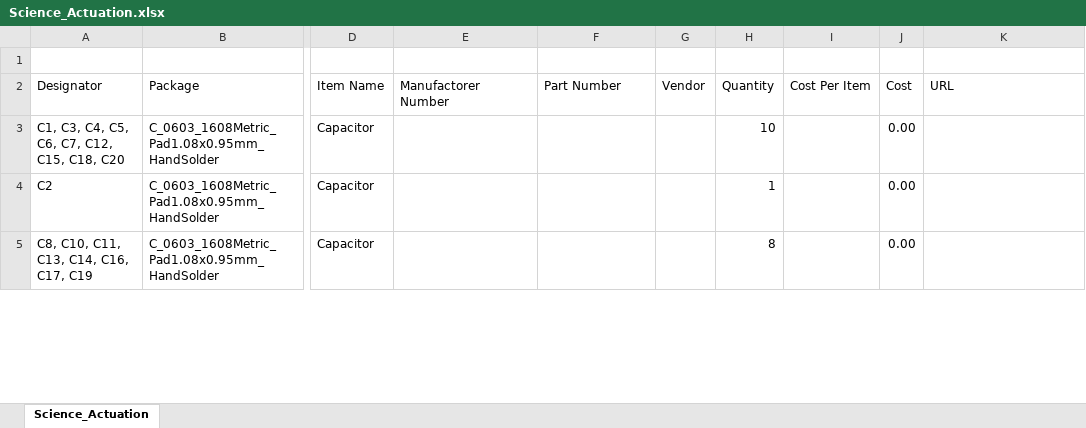
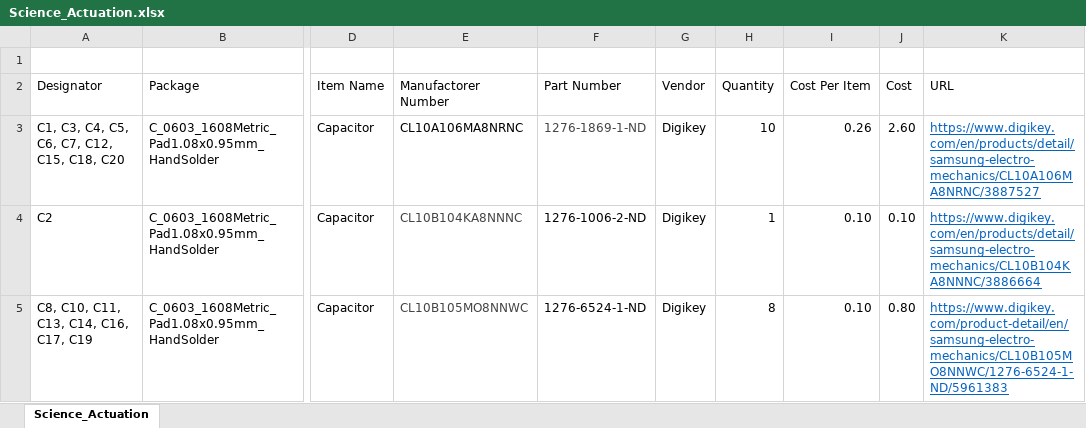
Before and after one commit to MissouriMRDT/Science-Motor-Controller, an Excel workbook: Hardware/Science Actuation/Science_Actuation.xlsx, sheet Science_Actuation, drawn as a sheet; only a part is shown, gaps mark what is left out; values as stored, in another font and other column widths than the file's, no borders; the diff covers the shown part only; the diff names each change by its address in the sheet, - before the commit and + after, or states it on an @@ line.

```diff
--- a/Hardware/Science Actuation/Science_Actuation.xlsx (sheet Science_Actuation)
+++ b/Hardware/Science Actuation/Science_Actuation.xlsx (sheet Science_Actuation)
-E3 (Manufactorer Number): (empty)
+E3 (Manufactorer Number): CL10A106MA8NRNC
-F3 (Part Number): (empty)
+F3 (Part Number): 1276-1869-1-ND
-G3:G5 (Vendor): (empty)
+G3:G5 (Vendor): Digikey
-I3 (Cost Per Item): (empty)
+I3 (Cost Per Item): 0.26
-J3 (Cost): 0.00
+J3 (Cost): 2.60
-K3 (URL): (empty)
+K3 (URL): https://www.digikey.com/en/products/detail/samsung-electro-mechanics/CL10A106MA8NRNC/3887527
-E4 (Manufactorer Number): (empty)
+E4 (Manufactorer Number): CL10B104KA8NNNC
-F4 (Part Number): (empty)
+F4 (Part Number): 1276-1006-2-ND
-I4:I5 (Cost Per Item): (empty)
+I4:I5 (Cost Per Item): 0.10
-J4 (Cost): 0.00
+J4 (Cost): 0.10
-K4 (URL): (empty)
+K4 (URL): https://www.digikey.com/en/products/detail/samsung-electro-mechanics/CL10B104KA8NNNC/3886664
-E5 (Manufactorer Number): (empty)
+E5 (Manufactorer Number): CL10B105MO8NNWC
-F5 (Part Number): (empty)
+F5 (Part Number): 1276-6524-1-ND
-J5 (Cost): 0.00
+J5 (Cost): 0.80
-K5 (URL): (empty)
+K5 (URL): https://www.digikey.com/product-detail/en/samsung-electro-mechanics/CL10B105MO8NNWC/1276-6524-1-ND/5961383
```
Also changed, not shown: 54 edited cells and cell formats elsewhere in this sheet, 2 other files.
